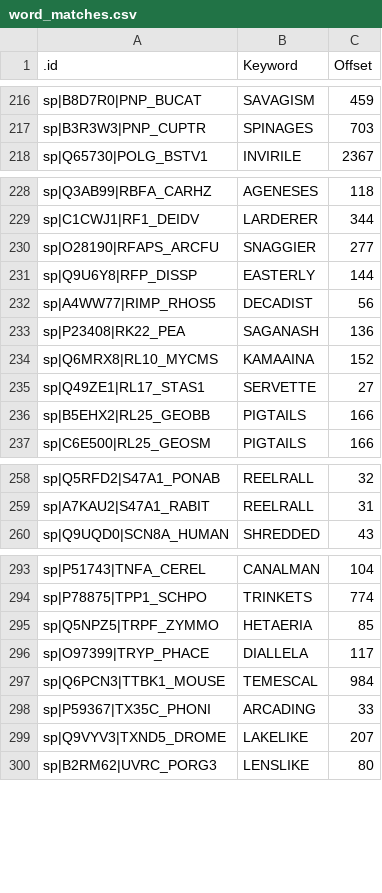
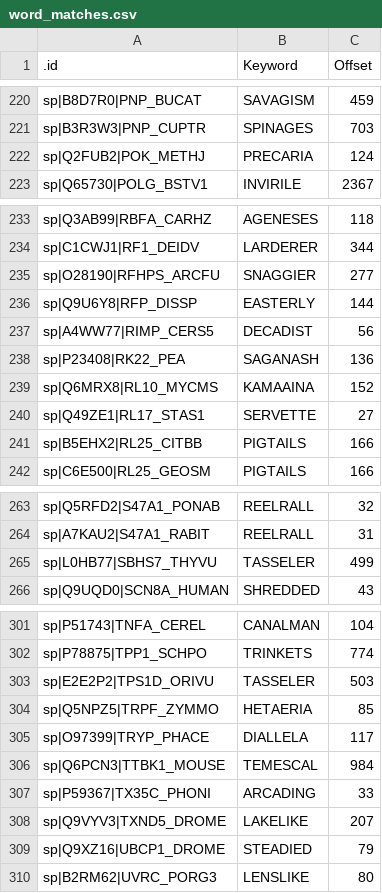
Before and after one commit to neilfws/utils4bioinformatics, a CSV file: uniprot_words/data/word_matches.csv, drawn as a sheet; only a part is shown, gaps mark what is left out; the diff covers the shown part only.

```diff
--- a/uniprot_words/data/word_matches.csv
+++ b/uniprot_words/data/word_matches.csv
@@ -217,2 +221,3 @@ sp|B8D7R0|PNP_BUCAT,SAVAGISM,459
 sp|B3R3W3|PNP_CUPTR,SPINAGES,703
+sp|Q2FUB2|POK_METHJ,PRECARIA,124
 sp|Q65730|POLG_BSTV1,INVIRILE,2367
@@ -229,5 +234,5 @@ sp|Q3AB99|RBFA_CARHZ,AGENESES,118
 sp|C1CWJ1|RF1_DEIDV,LARDERER,344
-sp|O28190|RFAPS_ARCFU,SNAGGIER,277
+sp|O28190|RFHPS_ARCFU,SNAGGIER,277
 sp|Q9U6Y8|RFP_DISSP,EASTERLY,144
-sp|A4WW77|RIMP_RHOS5,DECADIST,56
+sp|A4WW77|RIMP_CERS5,DECADIST,56
 sp|P23408|RK22_PEA,SAGANASH,136
@@ -235,3 +240,3 @@ sp|Q6MRX8|RL10_MYCMS,KAMAAINA,152
 sp|Q49ZE1|RL17_STAS1,SERVETTE,27
-sp|B5EHX2|RL25_GEOBB,PIGTAILS,166
+sp|B5EHX2|RL25_CITBB,PIGTAILS,166
 sp|C6E500|RL25_GEOSM,PIGTAILS,166
@@ -259,2 +264,3 @@ sp|Q5RFD2|S47A1_PONAB,REELRALL,32
 sp|A7KAU2|S47A1_RABIT,REELRALL,31
+sp|L0HB77|SBHS7_THYVU,TASSELER,499
 sp|Q9UQD0|SCN8A_HUMAN,SHREDDED,43
@@ -294,2 +302,3 @@ sp|P51743|TNFA_CEREL,CANALMAN,104
 sp|P78875|TPP1_SCHPO,TRINKETS,774
+sp|E2E2P2|TPS1D_ORIVU,TASSELER,503
 sp|Q5NPZ5|TRPF_ZYMMO,HETAERIA,85
@@ -299,2 +308,3 @@ sp|P59367|TX35C_PHONI,ARCADING,33
 sp|Q9VYV3|TXND5_DROME,LAKELIKE,207
+sp|Q9XZ16|UBCP1_DROME,STEADIED,79
 sp|B2RM62|UVRC_PORG3,LENSLIKE,80
```
Also changed, not shown: 9 added rows, 3 removed rows and 12 edited cells elsewhere in this file.
